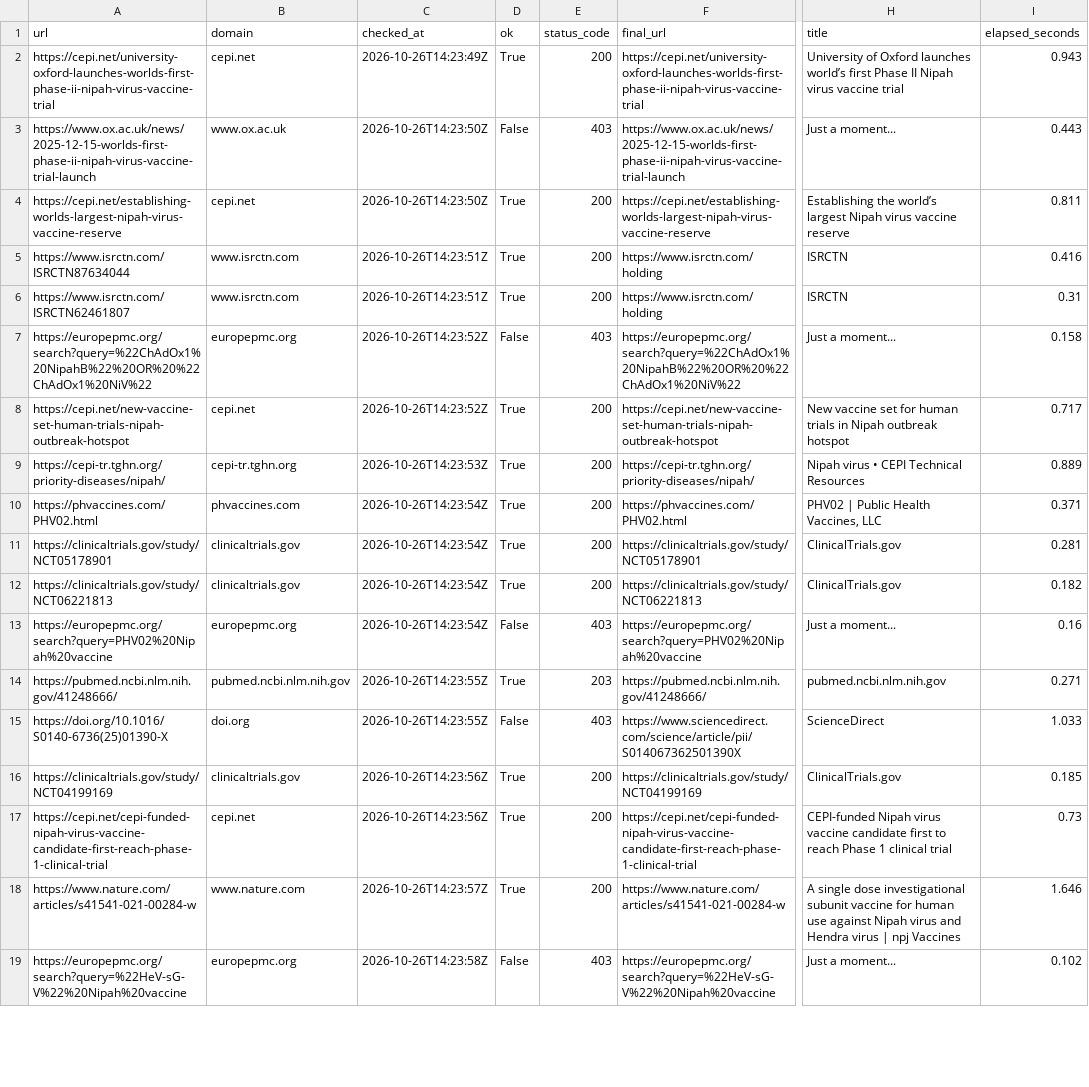
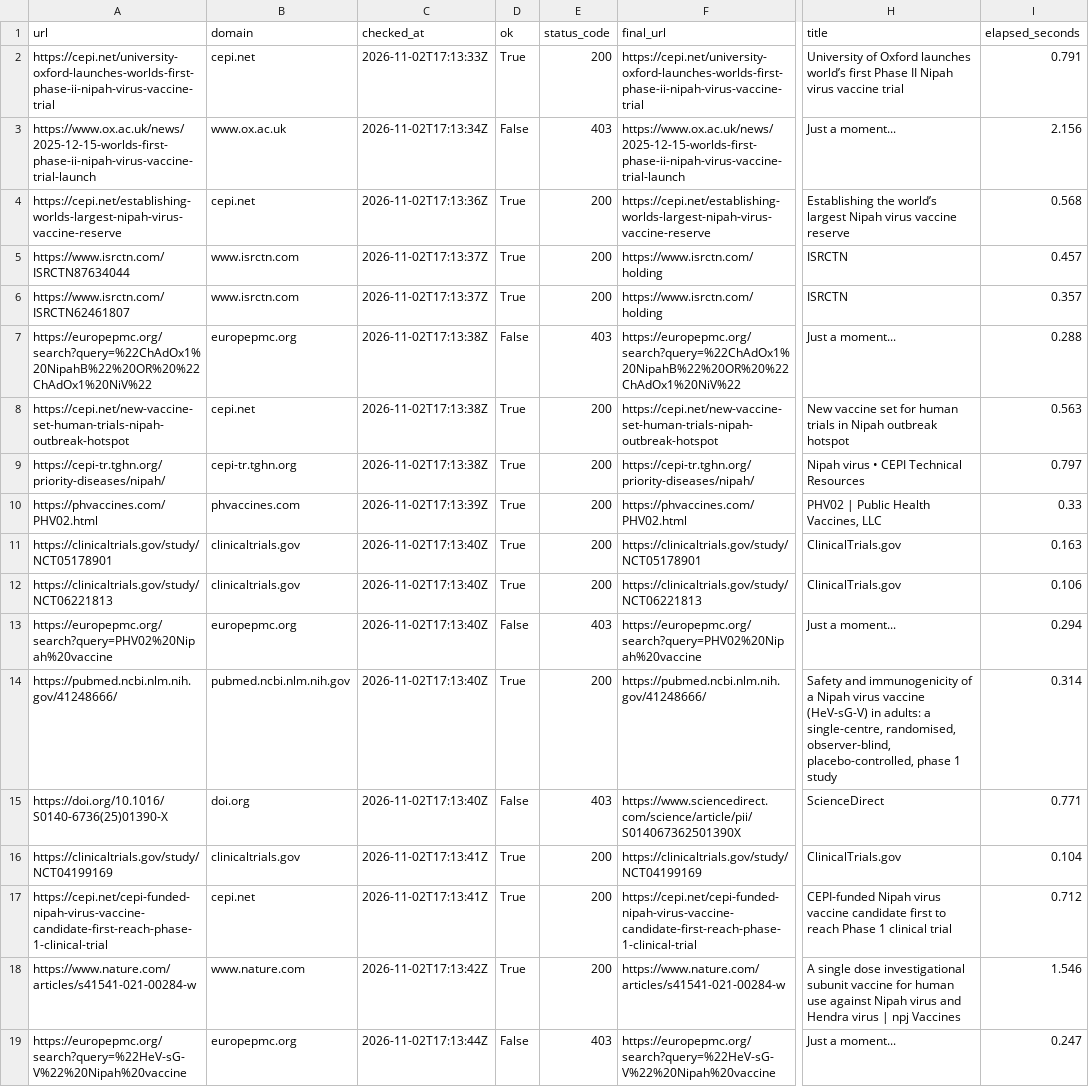
Before and after one commit to AKillikelly/henipavirus-vaccine-development-dashboard, a CSV file: docs/data/source_checks.csv, drawn as a sheet; only a part is shown, gaps mark what is left out; the diff covers the shown part only; the diff names each change by its address in the sheet, - before the commit and + after, or states it on an @@ line.

```diff
--- a/docs/data/source_checks.csv
+++ b/docs/data/source_checks.csv
-C2 (checked_at): 2026-10-26T14:23:49Z
+C2 (checked_at): 2026-11-02T17:13:33Z
-I2 (elapsed_seconds): 0.943
+I2 (elapsed_seconds): 0.791
-C3 (checked_at): 2026-10-26T14:23:50Z
+C3 (checked_at): 2026-11-02T17:13:34Z
-I3 (elapsed_seconds): 0.443
+I3 (elapsed_seconds): 2.156
-C4 (checked_at): 2026-10-26T14:23:50Z
+C4 (checked_at): 2026-11-02T17:13:36Z
-I4 (elapsed_seconds): 0.811
+I4 (elapsed_seconds): 0.568
-C5:C6 (checked_at): 2026-10-26T14:23:51Z
+C5:C6 (checked_at): 2026-11-02T17:13:37Z
-I5 (elapsed_seconds): 0.416
+I5 (elapsed_seconds): 0.457
-I6 (elapsed_seconds): 0.31
+I6 (elapsed_seconds): 0.357
-C7:C8 (checked_at): 2026-10-26T14:23:52Z
+C7:C8 (checked_at): 2026-11-02T17:13:38Z
-I7 (elapsed_seconds): 0.158
+I7 (elapsed_seconds): 0.288
-I8 (elapsed_seconds): 0.717
+I8 (elapsed_seconds): 0.563
-C9 (checked_at): 2026-10-26T14:23:53Z
+C9 (checked_at): 2026-11-02T17:13:38Z
-I9 (elapsed_seconds): 0.889
+I9 (elapsed_seconds): 0.797
-C10 (checked_at): 2026-10-26T14:23:54Z
+C10 (checked_at): 2026-11-02T17:13:39Z
-I10 (elapsed_seconds): 0.371
+I10 (elapsed_seconds): 0.33
-C11:C13 (checked_at): 2026-10-26T14:23:54Z
+C11:C13 (checked_at): 2026-11-02T17:13:40Z
-I11 (elapsed_seconds): 0.281
+I11 (elapsed_seconds): 0.163
-I12 (elapsed_seconds): 0.182
+I12 (elapsed_seconds): 0.106
-I13 (elapsed_seconds): 0.16
+I13 (elapsed_seconds): 0.294
-C14:C15 (checked_at): 2026-10-26T14:23:55Z
+C14:C15 (checked_at): 2026-11-02T17:13:40Z
-E14 (status_code): 203
+E14 (status_code): 200
-H14 (title): pubmed.ncbi.nlm.nih.gov
+H14 (title): Safety and immunogenicity of a Nipah virus vaccine (HeV-sG-V) in adults: a single-centre, randomised, observer-blind, placebo-controlled, phase 1 study
-I14 (elapsed_seconds): 0.271
+I14 (elapsed_seconds): 0.314
-I15 (elapsed_seconds): 1.033
+I15 (elapsed_seconds): 0.771
-C16:C17 (checked_at): 2026-10-26T14:23:56Z
+C16:C17 (checked_at): 2026-11-02T17:13:41Z
-I16 (elapsed_seconds): 0.185
+I16 (elapsed_seconds): 0.104
-I17 (elapsed_seconds): 0.73
+I17 (elapsed_seconds): 0.712
-C18 (checked_at): 2026-10-26T14:23:57Z
+C18 (checked_at): 2026-11-02T17:13:42Z
-I18 (elapsed_seconds): 1.646
+I18 (elapsed_seconds): 1.546
-C19 (checked_at): 2026-10-26T14:23:58Z
+C19 (checked_at): 2026-11-02T17:13:44Z
-I19 (elapsed_seconds): 0.102
+I19 (elapsed_seconds): 0.247
```
Also changed, not shown: 162 edited cells elsewhere in this file, docs/data/henipavirus_development_pipeline_data.csv, 5 other files.
